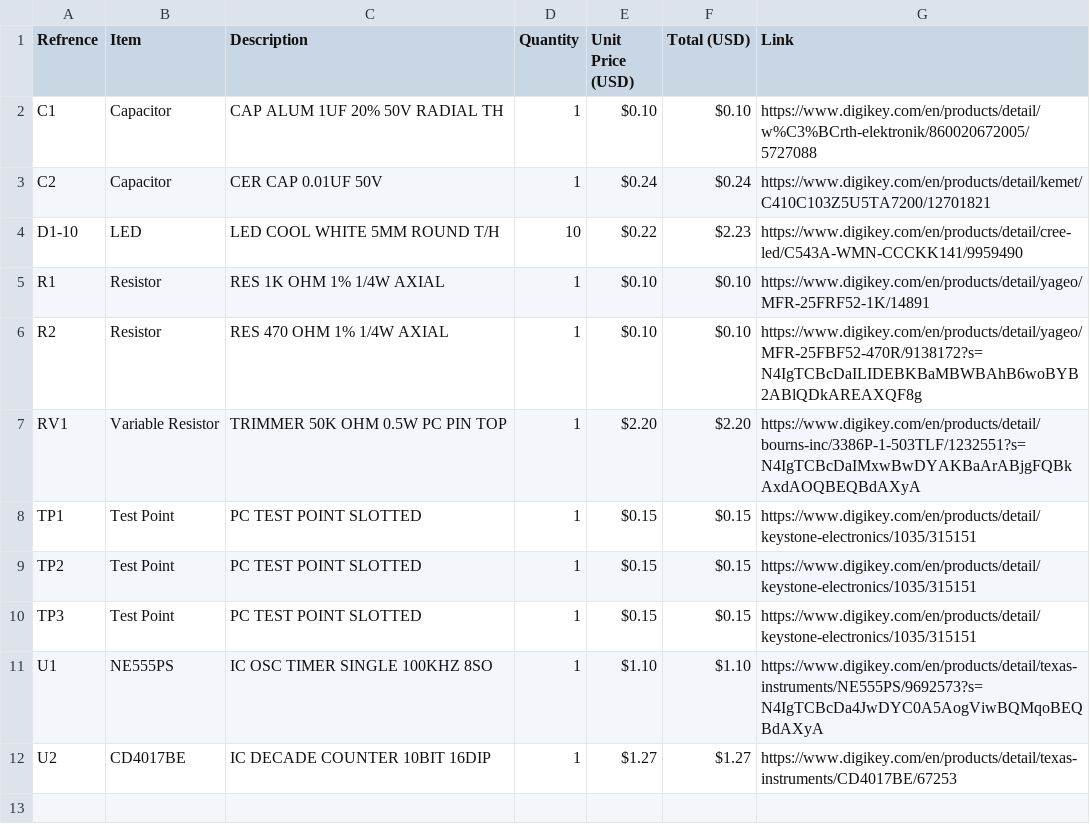
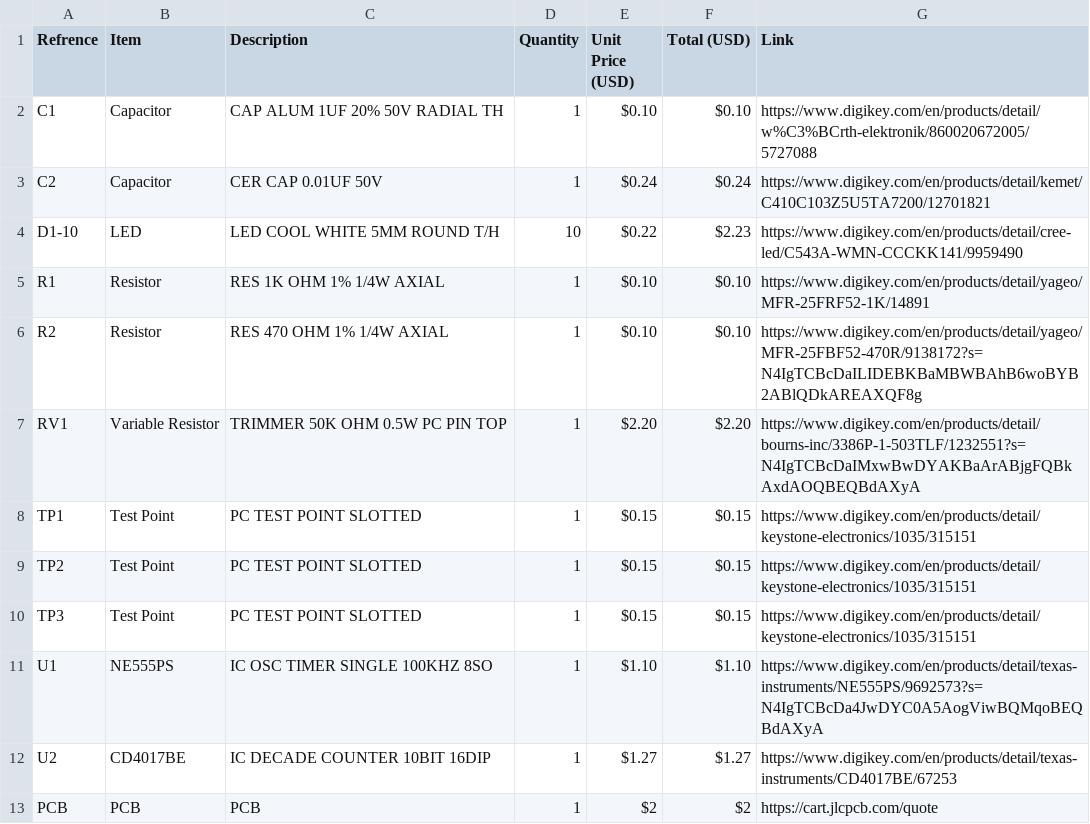
Before and after one commit to Maz700/LED, a CSV file: BillofMaterials - Sheet1.csv, drawn as a sheet.

Commit message:
added PCB to BOM?

```diff
--- a/BillofMaterials - Sheet1.csv
+++ b/BillofMaterials - Sheet1.csv
@@ -12 +12,2 @@ U1,NE555PS,IC OSC TIMER SINGLE 100KHZ 8SO,1,$1.10,$1.10,https://www.digikey.com/
 U2,CD4017BE,IC DECADE COUNTER 10BIT 16DIP,1,$1.27,$1.27,https://www.digikey.com/en/products/detail/texas-instruments/CD4017BE/67253
+PCB,PCB,PCB,1,$2,$2,https://cart.jlcpcb.com/quote
```
